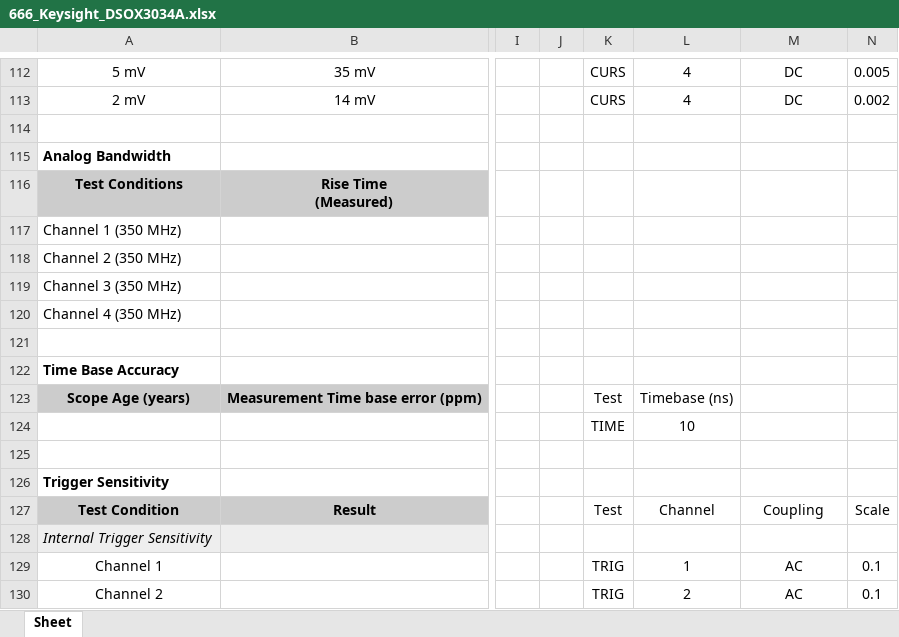
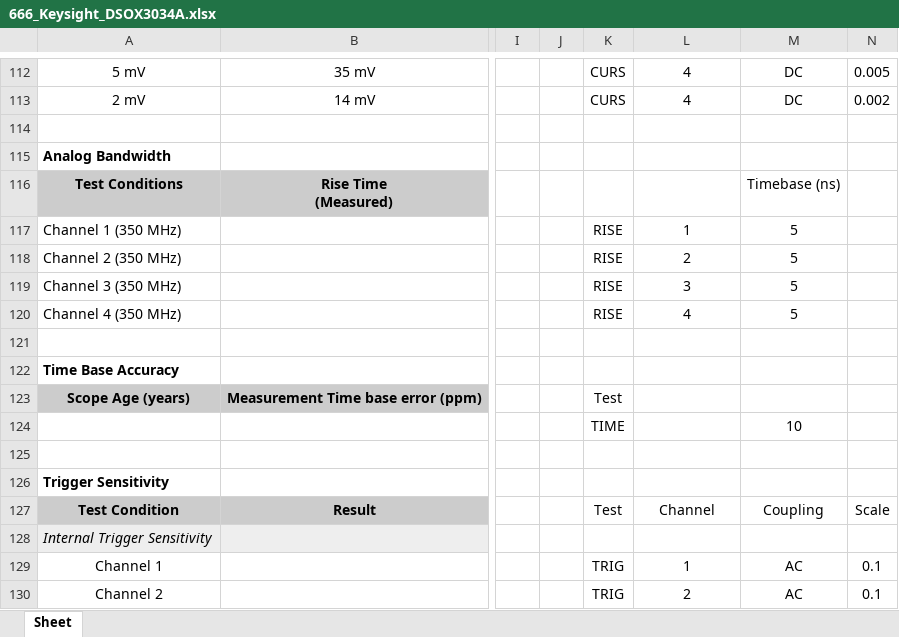
Before and after one commit to rftestnz/oscilloscope, an Excel workbook: testsheets/666_Keysight_DSOX3034A.xlsx, sheet Sheet, drawn as a sheet; only a part is shown, gaps mark what is left out; values as stored, in another font and other column widths than the file's, no borders; conditional formats not drawn; the diff names each change by its address in the sheet, - before the commit and + after, or states it on an @@ line.

Commit message:
update test sheet

```diff
--- a/testsheets/666_Keysight_DSOX3034A.xlsx (sheet Sheet)
+++ b/testsheets/666_Keysight_DSOX3034A.xlsx (sheet Sheet)
-M116: (empty)
+M116: Timebase (ns)
-K117:K120: (empty)
+K117:K120: RISE
-L117: (empty)
+L117: 1
-M117:M120: (empty)
+M117:M120: 5
-L118: (empty)
+L118: 2
-L119: (empty)
+L119: 3
-L120: (empty)
+L120: 4
-L123: Timebase (ns)
+L123: (empty)
-L124: 10
+L124: (empty)
-M124: (empty)
+M124: 10
```
